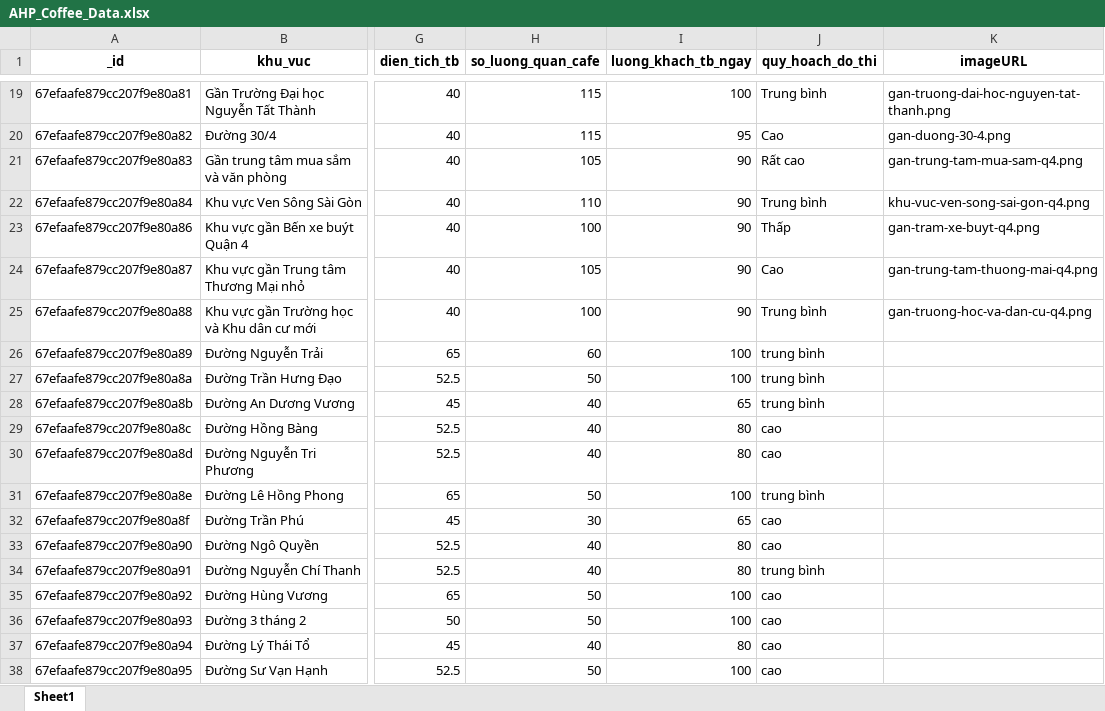
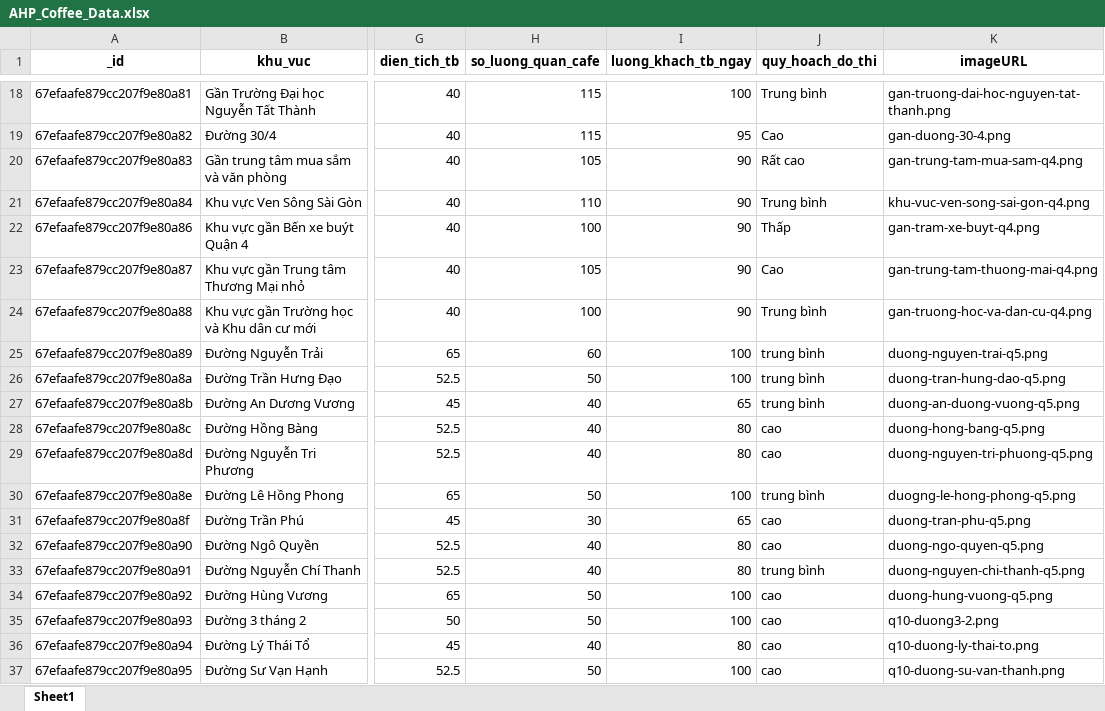
Before and after one commit to hunga516/api-ahp, an Excel workbook: AHP_Coffee_Data.xlsx, sheet Sheet1, drawn as a sheet; only a part is shown, gaps mark what is left out; values as stored, in another font and other column widths than the file's, no borders; addresses are those after the commit; the diff covers the shown part only; the diff names each change by its address in the sheet, - before the commit and + after, or states it on an @@ line.

```diff
--- a/AHP_Coffee_Data.xlsx (sheet Sheet1)
+++ b/AHP_Coffee_Data.xlsx (sheet Sheet1)
-K25 (imageURL): (empty)
+K25 (imageURL): duong-nguyen-trai-q5.png
-K26 (imageURL): (empty)
+K26 (imageURL): duong-tran-hung-dao-q5.png
-K27 (imageURL): (empty)
+K27 (imageURL): duong-an-duong-vuong-q5.png
-K28 (imageURL): (empty)
+K28 (imageURL): duong-hong-bang-q5.png
-K29 (imageURL): (empty)
+K29 (imageURL): duong-nguyen-tri-phuong-q5.png
-K30 (imageURL): (empty)
+K30 (imageURL): duogng-le-hong-phong-q5.png
-K31 (imageURL): (empty)
+K31 (imageURL): duong-tran-phu-q5.png
-K32 (imageURL): (empty)
+K32 (imageURL): duong-ngo-quyen-q5.png
-K33 (imageURL): (empty)
+K33 (imageURL): duong-nguyen-chi-thanh-q5.png
-K34 (imageURL): (empty)
+K34 (imageURL): duong-hung-vuong-q5.png
-K35 (imageURL): (empty)
+K35 (imageURL): q10-duong3-2.png
-K36 (imageURL): (empty)
+K36 (imageURL): q10-duong-ly-thai-to.png
-K37 (imageURL): (empty)
+K37 (imageURL): q10-duong-su-van-thanh.png
```
Also changed, not shown: 3 removed rows and 11 edited cells elsewhere in this sheet, 25 other files.
